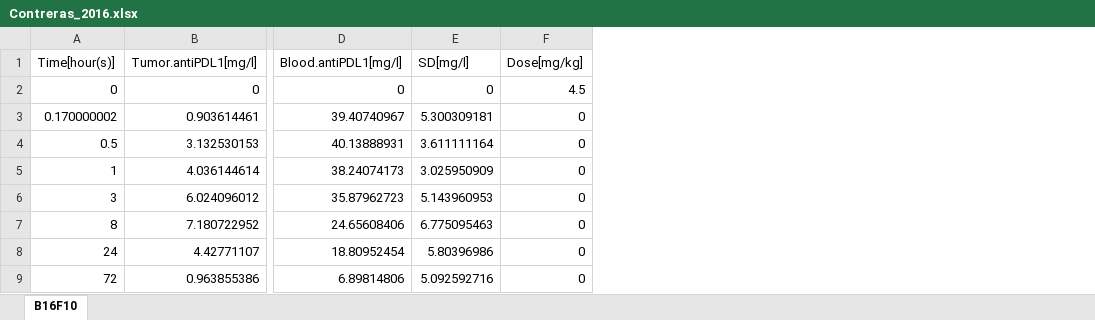
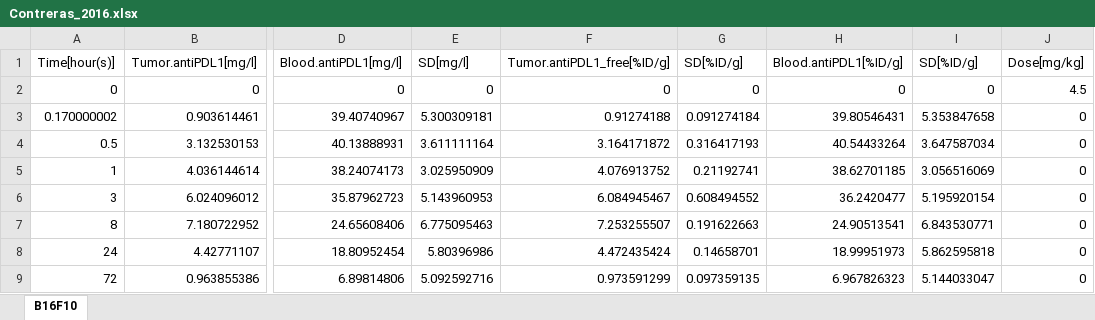
Before and after one commit to jm-tenorio-pedraza/CIT-SimBiology-Toolbox, an Excel workbook: data/Contreras_2016.xlsx, sheet B16F10, drawn as a sheet; only a part is shown, gaps mark what is left out; values as stored, in another font and other column widths than the file's, no borders; the diff names each change by its address in the sheet, - before the commit and + after, or states it on an @@ line.

```diff
--- a/data/Contreras_2016.xlsx (sheet B16F10)
+++ b/data/Contreras_2016.xlsx (sheet B16F10)
+column F (Tumor.antiPDL1_free[%ID/g]), rows 2-9: 0 | 0.91274188 | 3.164171872 | 4.076913752 | 6.084945467 | 7.253255507 | 4.472435424 | 0.973591299
+column G (SD[%ID/g]), rows 2-9: 0 | 0.091274184 | 0.316417193 | 0.21192741 | 0.608494552 | 0.191622663 | 0.14658701 | 0.097359135
+column H (Blood.antiPDL1[%ID/g]), rows 2-9: 0 | 39.80546431 | 40.54433264 | 38.62701185 | 36.2420477 | 24.90513541 | 18.99951973 | 6.967826323
+column I (SD[%ID/g]), rows 2-9: 0 | 5.353847658 | 3.647587034 | 3.056516069 | 5.195920154 | 6.843530771 | 5.862595818 | 5.144033047
```
Also changed, not shown: 28 other files.
